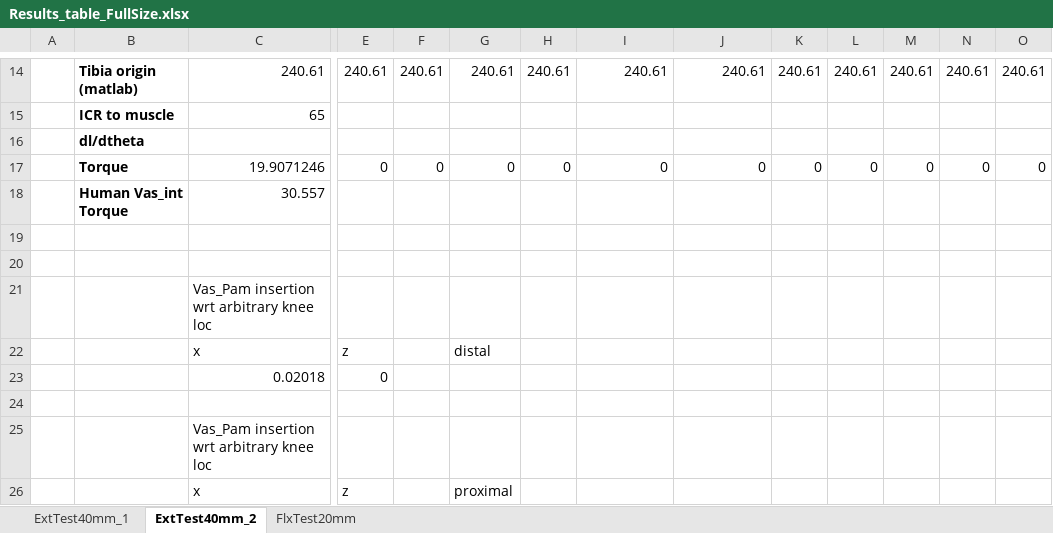
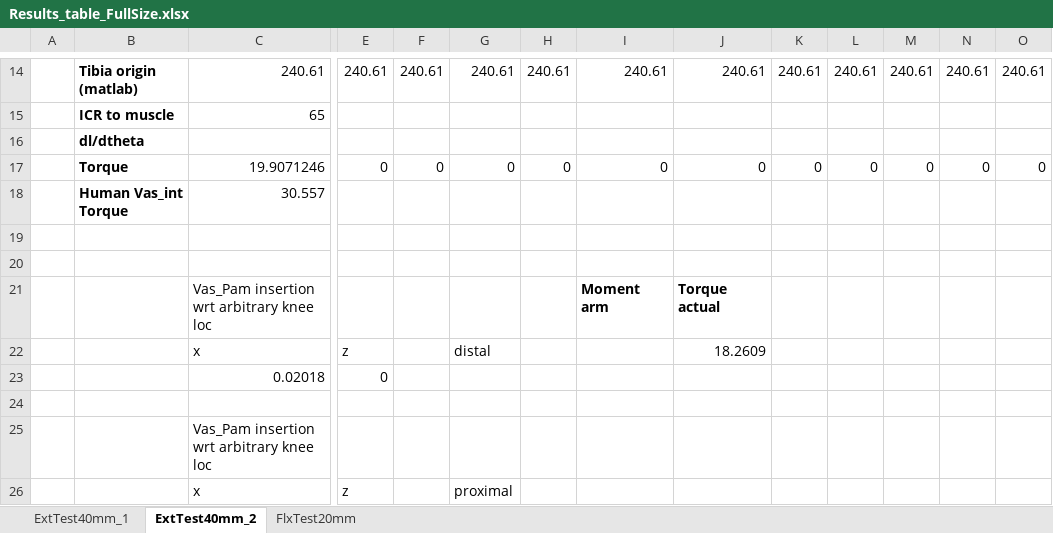
Before and after one commit to Agile-and-Adaptive-Robotics/Bipedal_Robot, an Excel workbook: Testing_Data/2022_02_Festo/Results_table_FullSize.xlsx, sheet ExtTest40mm_2, drawn as a sheet; only a part is shown, gaps mark what is left out; values as stored, in another font and other column widths than the file's, no borders; removed rows and columns are numbered as before the commit, all else as after; rows hold the shown columns only; the diff names each change by its address in the sheet, - before the commit and + after, or states it on an @@ line.

Commit message:
Modifying calcs
To measure actual torque

```diff
--- a/Testing_Data/2022_02_Festo/Results_table_FullSize.xlsx (sheet ExtTest40mm_2)
+++ b/Testing_Data/2022_02_Festo/Results_table_FullSize.xlsx (sheet ExtTest40mm_2)
-row 21:  |  | Vas_Pam insertion wrt arbitrary knee loc
+row 21:  |  | Vas_Pam insertion wrt arbitrary knee loc |  |  |  |  | Moment arm | Torque actual
-J22: (empty)
+J22: 18.2609
```
Also changed, not shown: sheet ExtTest40mm_1, sheet FlxTest20mm, charts or pictures, Testing_Data/2022_02_Festo/Results_table_10mm.xlsx, 6 other files.
